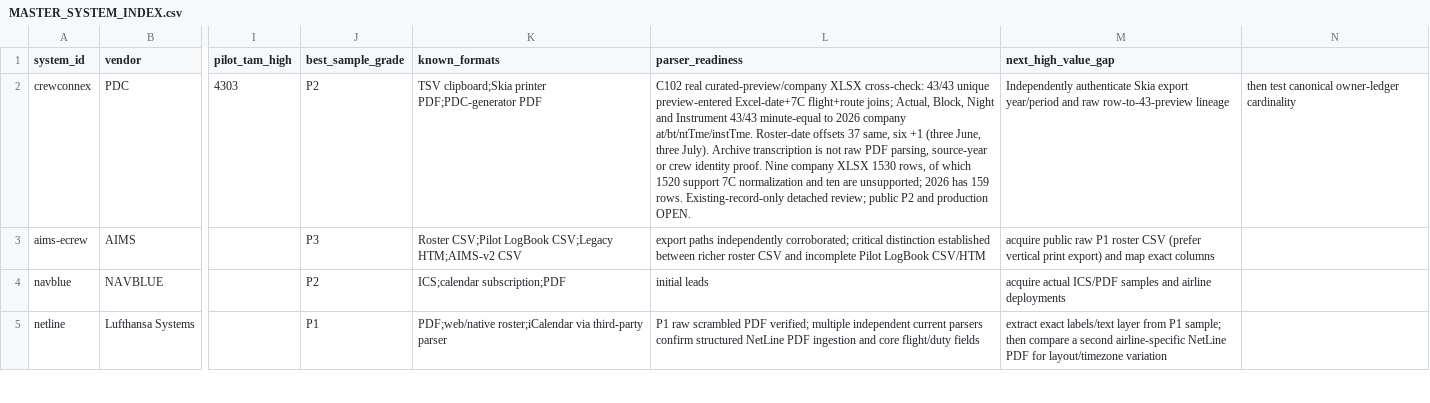
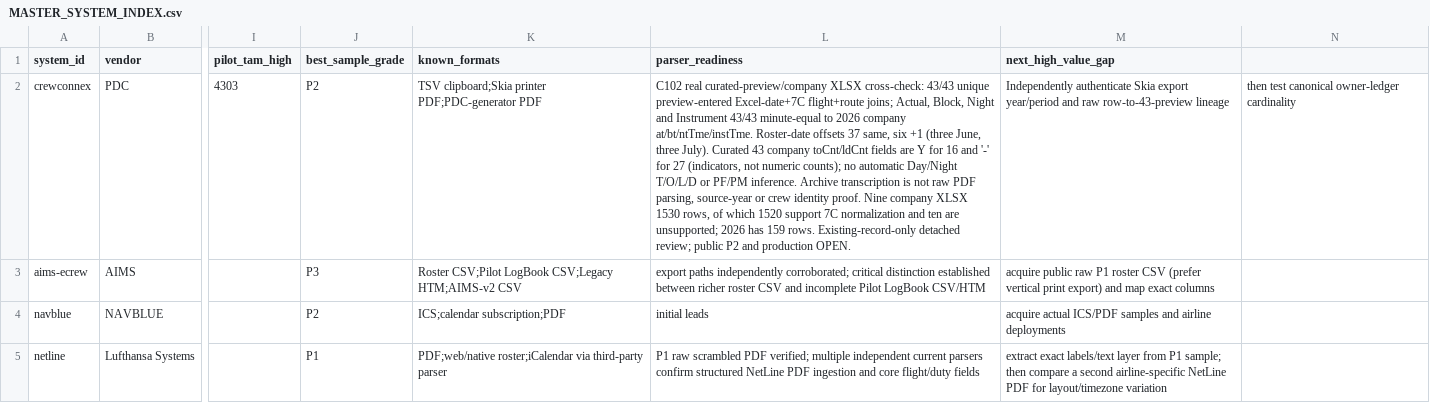
Before and after one commit to yhappcom/design-studio, a CSV file: case-studies/logmate/market-research/roster-systems/MASTER_SYSTEM_INDEX.csv, drawn as a sheet; only a part is shown, gaps mark what is left out; the diff names each change by its address in the sheet, - before the commit and + after, or states it on an @@ line.

Commit message:
research(crewconnex): retain Y/dash takeoff-landing source indicators

```diff
--- a/case-studies/logmate/market-research/roster-systems/MASTER_SYSTEM_INDEX.csv
+++ b/case-studies/logmate/market-research/roster-systems/MASTER_SYSTEM_INDEX.csv
-L2 (parser_readiness): …three July). Archive transcription…
+L2 (parser_readiness): …three July). Curated 43 company toCnt/ldCnt fields are Y for 16 and '-' for 27 (indicators, not numeric counts); no automatic Day/Night T/O/L/D or PF/PM inference. Archive transcription…
```
